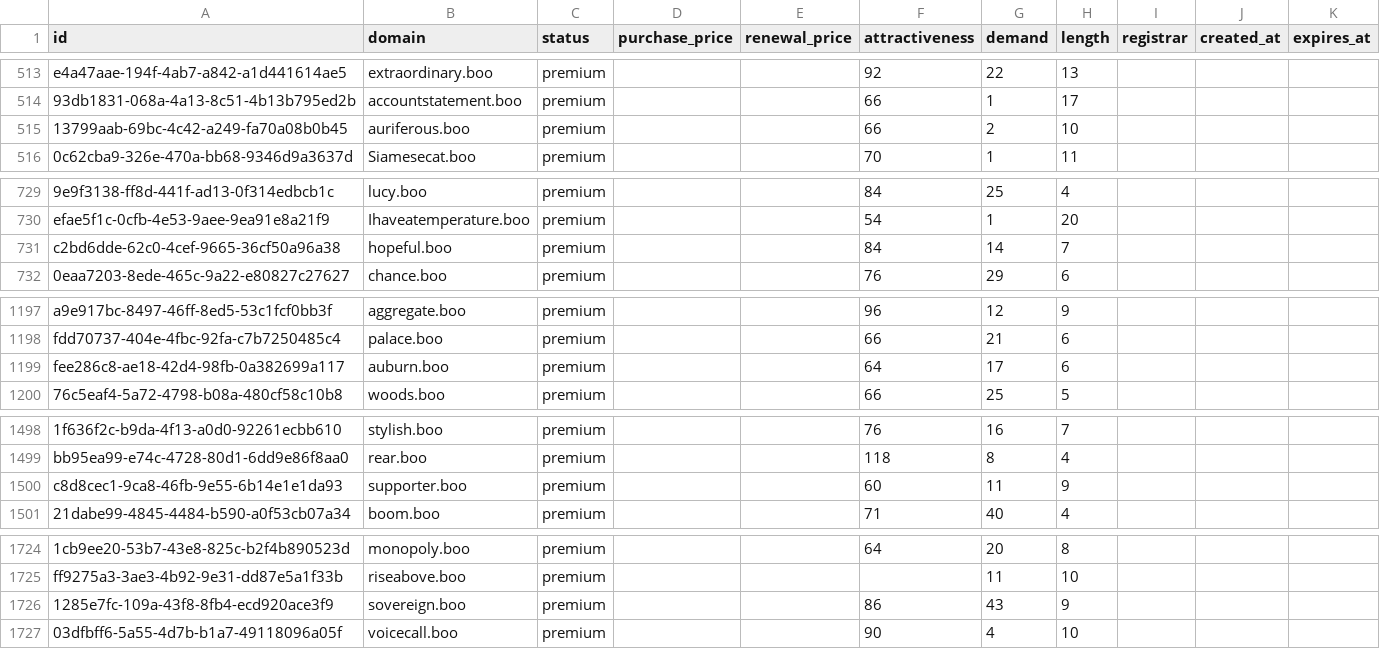
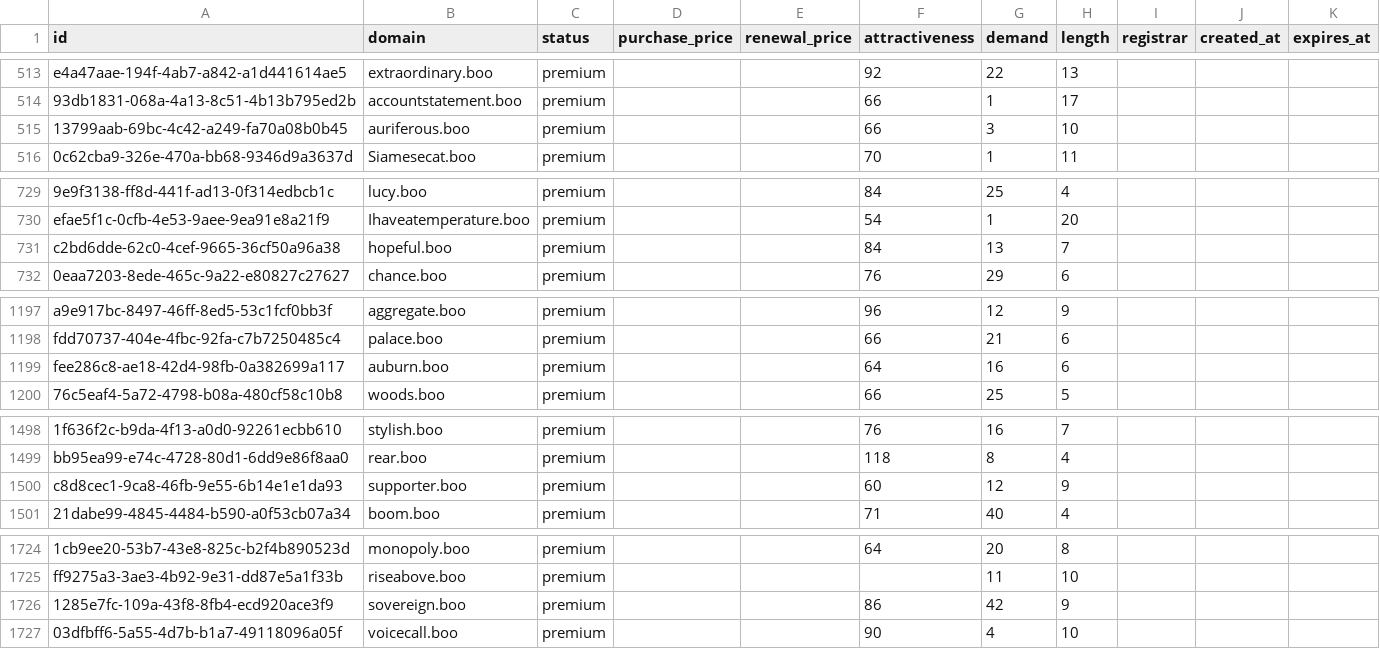
Before and after one commit to UniqueDomains/boo-oneword-domains, a CSV file: boo.csv, drawn as a sheet; only a part is shown, gaps mark what is left out; the diff covers the shown part only; the diff names each change by its address in the sheet, - before the commit and + after, or states it on an @@ line.

Commit message:
Domains update

```diff
--- a/boo.csv
+++ b/boo.csv
-G515 (demand): 2
+G515 (demand): 3
-G731 (demand): 14
+G731 (demand): 13
-G1199 (demand): 17
+G1199 (demand): 16
-G1500 (demand): 11
+G1500 (demand): 12
-G1726 (demand): 43
+G1726 (demand): 42
```
Also changed, not shown: 37 edited cells elsewhere in this file, 1 other file.
